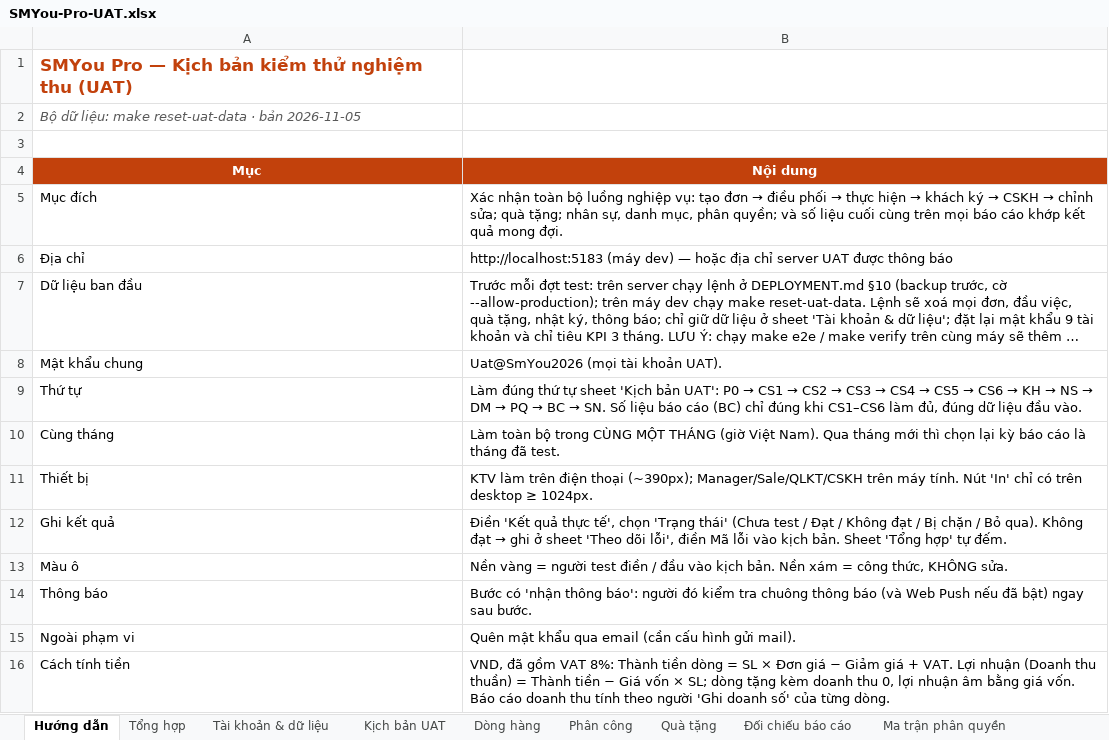
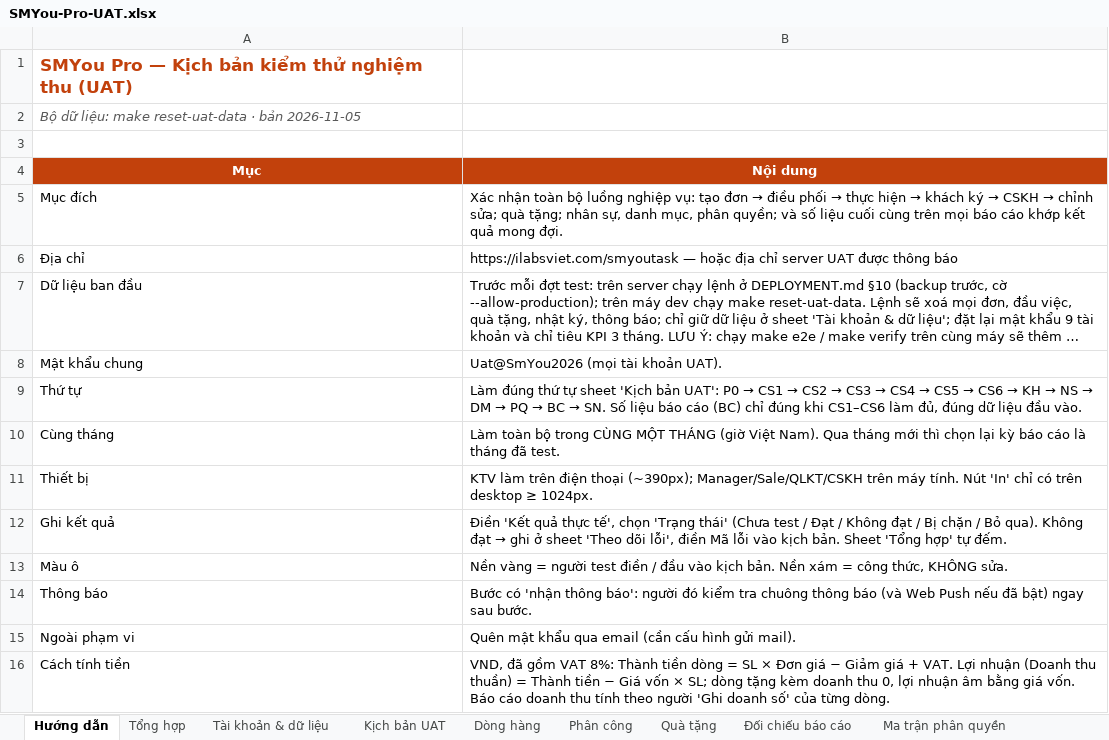
Before and after one commit to tamnguyentran/smyou-pro, an Excel workbook: docs/uat/SMYou-Pro-UAT.xlsx, sheet Hướng dẫn, drawn as a sheet; long unchanged cells end in …; values as stored, in another font and other column widths than the file's, no borders; the diff names each change by its address in the sheet, - before the commit and + after, or states it on an @@ line.

```diff
--- a/docs/uat/SMYou-Pro-UAT.xlsx (sheet Hướng dẫn)
+++ b/docs/uat/SMYou-Pro-UAT.xlsx (sheet Hướng dẫn)
-B6 (Nội dung): http://localhost:5183 (máy dev) — hoặc…
+B6 (Nội dung): https://ilabsviet.com/smyoutask — hoặc…
```
Also changed, not shown: sheet Tài khoản & dữ liệu, 43 other files.
